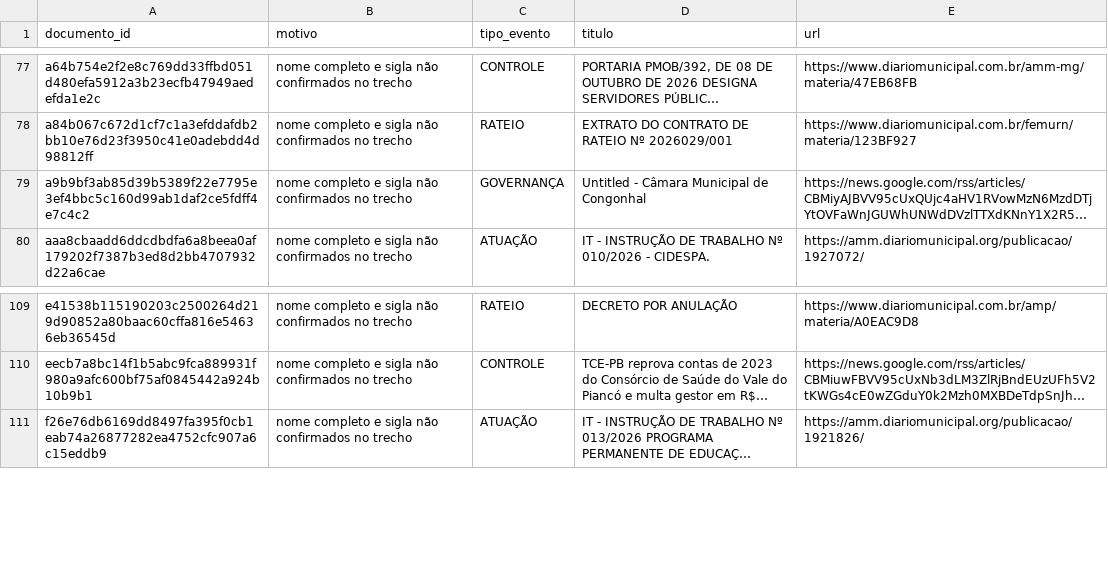
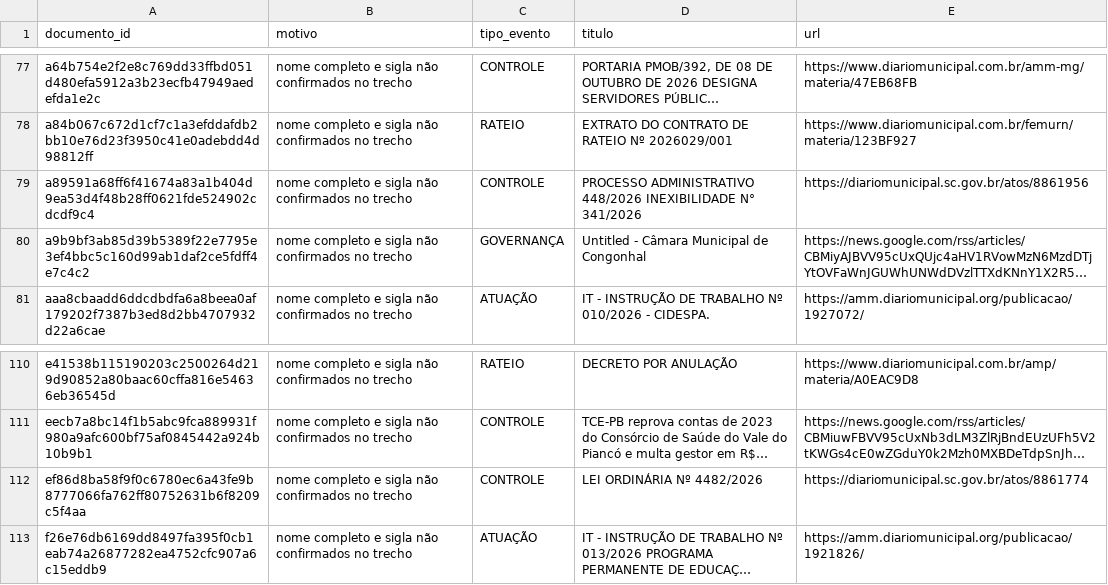
Before and after one commit to driano1221/radar-consorcios-whatsapp, a CSV file: data/catalogo/identidade-pendente.csv, drawn as a sheet; only a part is shown, gaps mark what is left out; long unchanged cells end in …; the diff names each change by its address in the sheet, - before the commit and + after, or states it on an @@ line.

```diff
--- a/data/catalogo/identidade-pendente.csv
+++ b/data/catalogo/identidade-pendente.csv
+row 79: a89591a68ff6f41674a83a1b404d9ea53d4f48b28ff0621fde524902cdcdf9c4 | nome completo e sigla não confirmados no trecho | CONTROLE | PROCESSO ADMINISTRATIVO 448/2026 INEXIBILIDADE N° 341/2026 | https://diariomunicipal.sc.gov.br/atos/8861956
+row 112: ef86d8ba58f9f0c6780ec6a43fe9b8777066fa762ff80752631b6f8209c5f4aa | nome completo e sigla não confirmados no trecho | CONTROLE | LEI ORDINÁRIA Nº 4482/2026 | https://diariomunicipal.sc.gov.br/atos/8861774
```
Also changed, not shown: data/catalogo/consorcios.csv, data/catalogo/eventos.csv, 9 other files.
